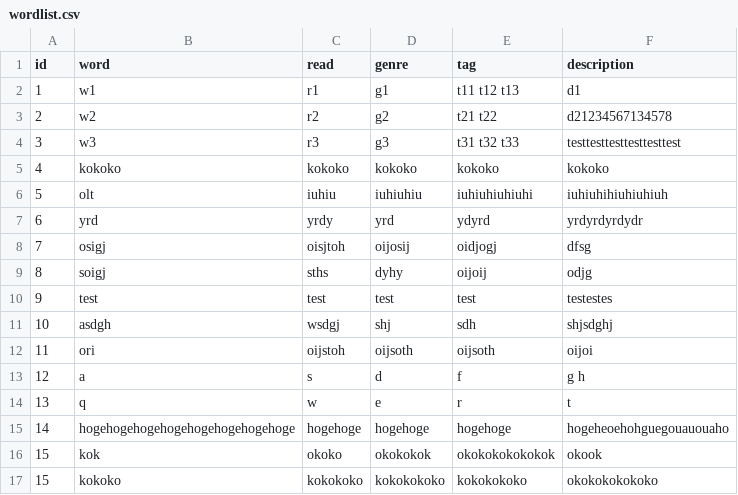
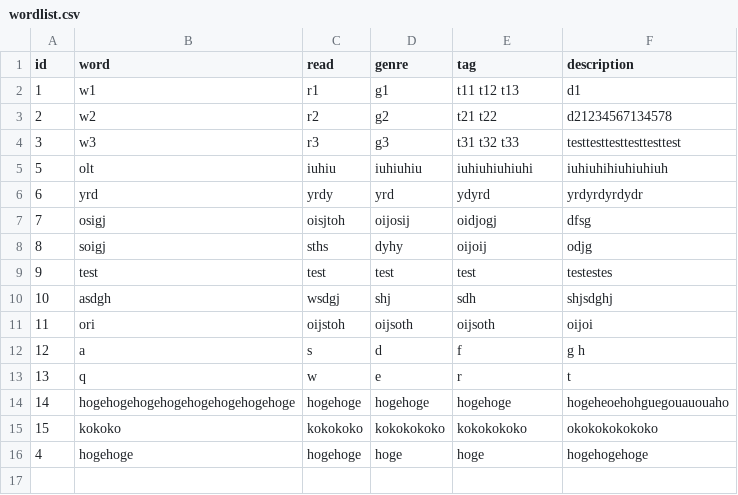
Before and after one commit to shytasshy/wordbook, a CSV file: wordlist.csv, drawn as a sheet; removed rows and columns are numbered as before the commit, all else as after; the diff names each change by its address in the sheet, - before the commit and + after, or states it on an @@ line.

```diff
--- a/wordlist.csv
+++ b/wordlist.csv
-row 5: 4 | kokoko | kokoko | kokoko | kokoko | kokoko
-row 16: 15 | kok | okoko | okokokok | okokokokokokok | okook
+row 16: 4 | hogehoge | hogehoge | hoge | hoge | hogehogehoge
```
Also changed, not shown: 4 other files.
